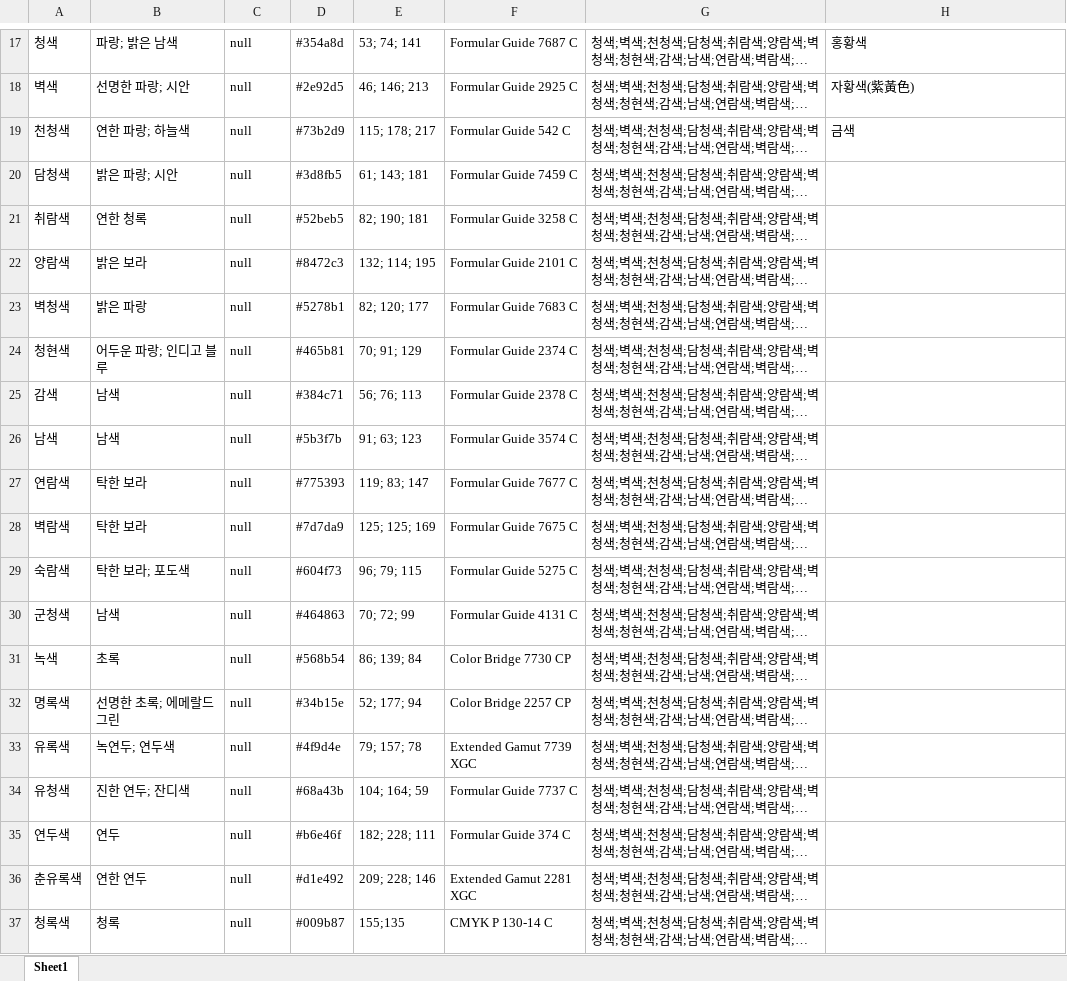
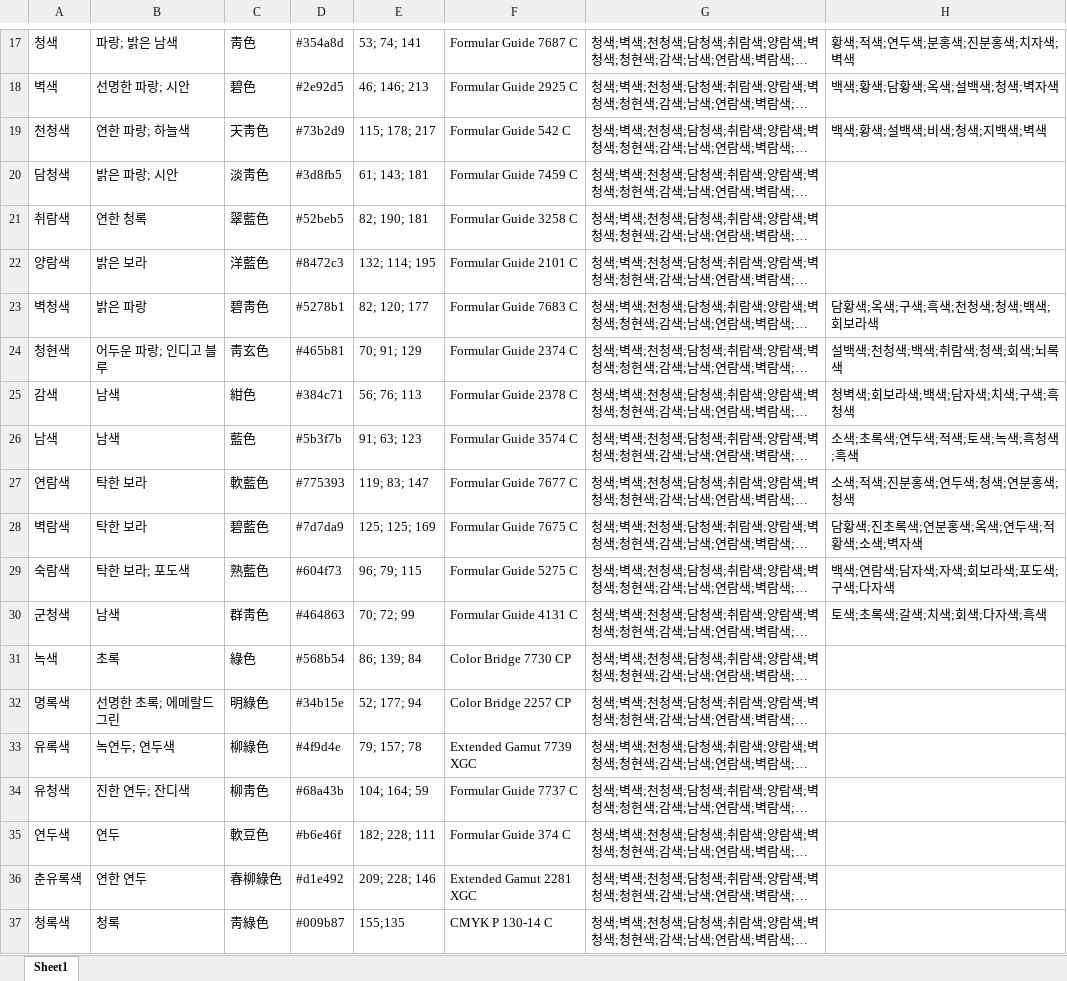
Before and after one commit to Gomchiiii/KORtone_DHS207, an Excel workbook: Colors.xlsx, sheet Sheet1, drawn as a sheet; only a part is shown, gaps mark what is left out; long unchanged cells end in …; values as stored, in another font and other column widths than the file's, no borders; the diff covers the shown part only; the diff names each change by its address in the sheet, - before the commit and + after, or states it on an @@ line.

```diff
--- a/Colors.xlsx (sheet Sheet1)
+++ b/Colors.xlsx (sheet Sheet1)
-C17: null
+C17: 靑色
-H17: 홍황색
+H17: 황색;적색;연두색;분홍색;진분홍색;치자색;벽색
-C18: null
+C18: 碧色
-H18: 자황색(紫⿈⾊)
+H18: 백색;황색;담황색;옥색;설백색;청색;벽자색
-C19: null
+C19: 天靑色
-H19: 금색
+H19: 백색;황색;설백색;비색;청색;지백색;벽색
-C20: null
+C20: 淡靑色
-C21: null
+C21: 翠藍色
-C22: null
+C22: 洋藍色
-C23: null
+C23: 碧靑色
-H23: (empty)
+H23: 담황색;옥색;구색;흑색;천청색;청색;백색;회보라색
-C24: null
+C24: 靑玄色
-H24: (empty)
+H24: 설백색;천청색;백색;취람색;청색;회색;뇌록색
-C25: null
+C25: 紺色
-H25: (empty)
+H25: 청벽색;회보라색;백색;담자색;치색;구색;흑청색
-C26: null
+C26: 藍色
-H26: (empty)
+H26: 소색;초록색;연두색;적색;토색;녹색;흑청색;흑색
-C27: null
+C27: 軟藍色
-H27: (empty)
+H27: 소색;적색;진분홍색;연두색;청색;연분홍색;청색
-C28: null
+C28: 碧藍色
-H28: (empty)
+H28: 담황색;진초록색;연분홍색;옥색;연두색;적황색;소색;벽자색
-C29: null
+C29: 熟藍色
-H29: (empty)
+H29: 백색;연람색;담자색;자색;회보라색;포도색;구색;다자색
-C30: null
+C30: 群靑色
-H30: (empty)
+H30: 토색;초록색;갈색;치색;회색;다자색;흑색
-C31: null
+C31: 綠色
-C32: null
+C32: 明綠色
-C33: null
+C33: 柳綠色
-C34: null
+C34: 柳靑色
-C35: null
+C35: 軟豆色
-C36: null
+C36: 春柳綠色
-C37: null
+C37: 靑綠色
```
Also changed, not shown: 85 edited cells elsewhere in this sheet.
